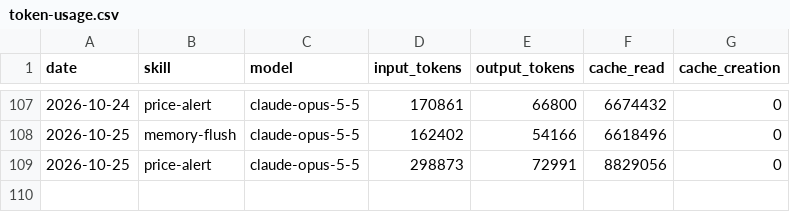
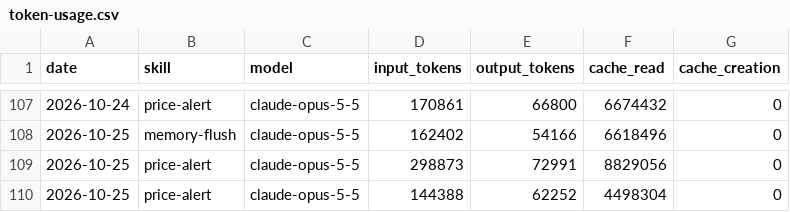
Before and after one commit to icepy/aeon-token, a CSV file: memory/token-usage.csv, drawn as a sheet; only a part is shown, gaps mark what is left out; the diff names each change by its address in the sheet, - before the commit and + after, or states it on an @@ line.

Commit message:
chore(price-alert): auto-commit 2026-10-25

```diff
--- a/memory/token-usage.csv
+++ b/memory/token-usage.csv
+row 110: 2026-10-25 | price-alert | claude-opus-5-5 | 144388 | 62252 | 4498304 | 0
```
Also changed, not shown: 20 other files.
